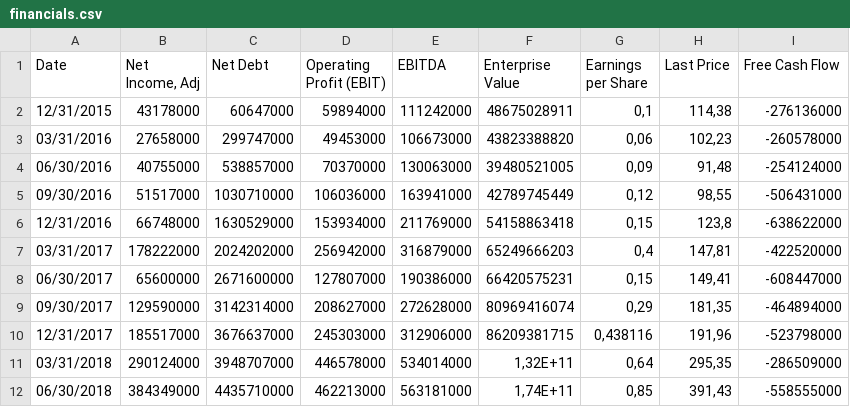
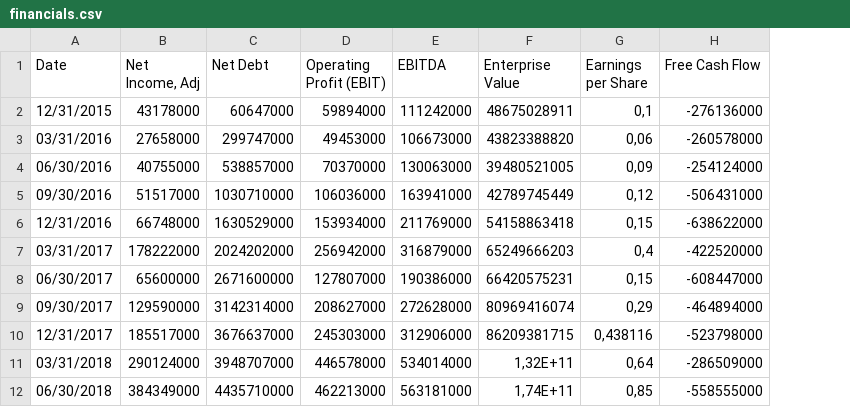
Before and after one commit to albertoaliberti/Fundamentals, a CSV file: data/NFLX/financials.csv, drawn as a sheet; only a part is shown; the diff names each change by its address in the sheet, - before the commit and + after, or states it on an @@ line.

```diff
--- a/data/NFLX/financials.csv
+++ b/data/NFLX/financials.csv
-column H (Last Price), rows 2-12: 114,38 | 102,23 | 91,48 | 98,55 | 123,8 | 147,81 | 149,41 | 181,35 | 191,96 | 295,35 | 391,43
```
Also changed, not shown: 4 other files.
